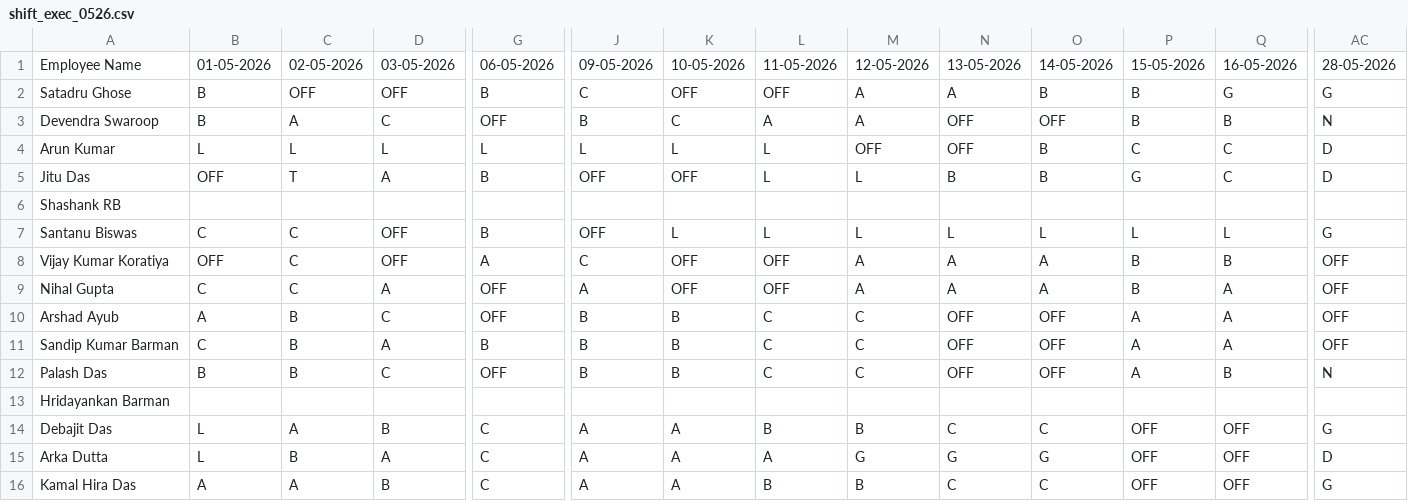
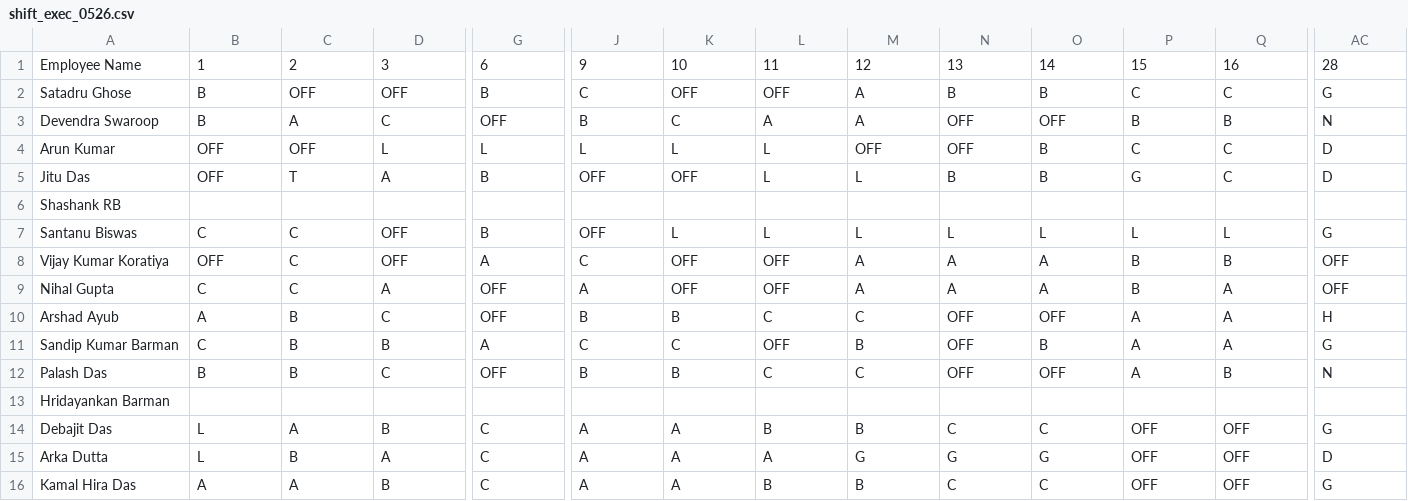
Before and after one commit to debajitd1292/ux2, a CSV file: exec/shift_exec_0526.csv, drawn as a sheet; only a part is shown, gaps mark what is left out; the diff covers the shown part only; the diff names each change by its address in the sheet, - before the commit and + after, or states it on an @@ line.

```diff
--- a/exec/shift_exec_0526.csv
+++ b/exec/shift_exec_0526.csv
-B1: 01-05-2026
+B1: 1
-C1: 02-05-2026
+C1: 2
-D1: 03-05-2026
+D1: 3
-G1: 06-05-2026
+G1: 6
-J1: 09-05-2026
+J1: 9
-K1: 10-05-2026
+K1: 10
-L1: 11-05-2026
+L1: 11
-M1: 12-05-2026
+M1: 12
-N1: 13-05-2026
+N1: 13
-O1: 14-05-2026
+O1: 14
-P1: 15-05-2026
+P1: 15
-Q1: 16-05-2026
+Q1: 16
-AC1: 28-05-2026
+AC1: 28
-N2: A
+N2: B
-P2: B
+P2: C
-Q2: G
+Q2: C
-B4: L
+B4: OFF
-C4: L
+C4: OFF
-AC10: OFF
+AC10: H
-D11: A
+D11: B
-G11: B
+G11: A
-J11: B
+J11: C
-K11: B
+K11: C
-L11: C
+L11: OFF
-M11: C
+M11: B
-O11: OFF
+O11: B
-AC11: OFF
+AC11: G
```
Also changed, not shown: 27 edited cells elsewhere in this file, exec/shift_exec_0126.csv, exec/shift_exec_0326.csv, 7 other files.
